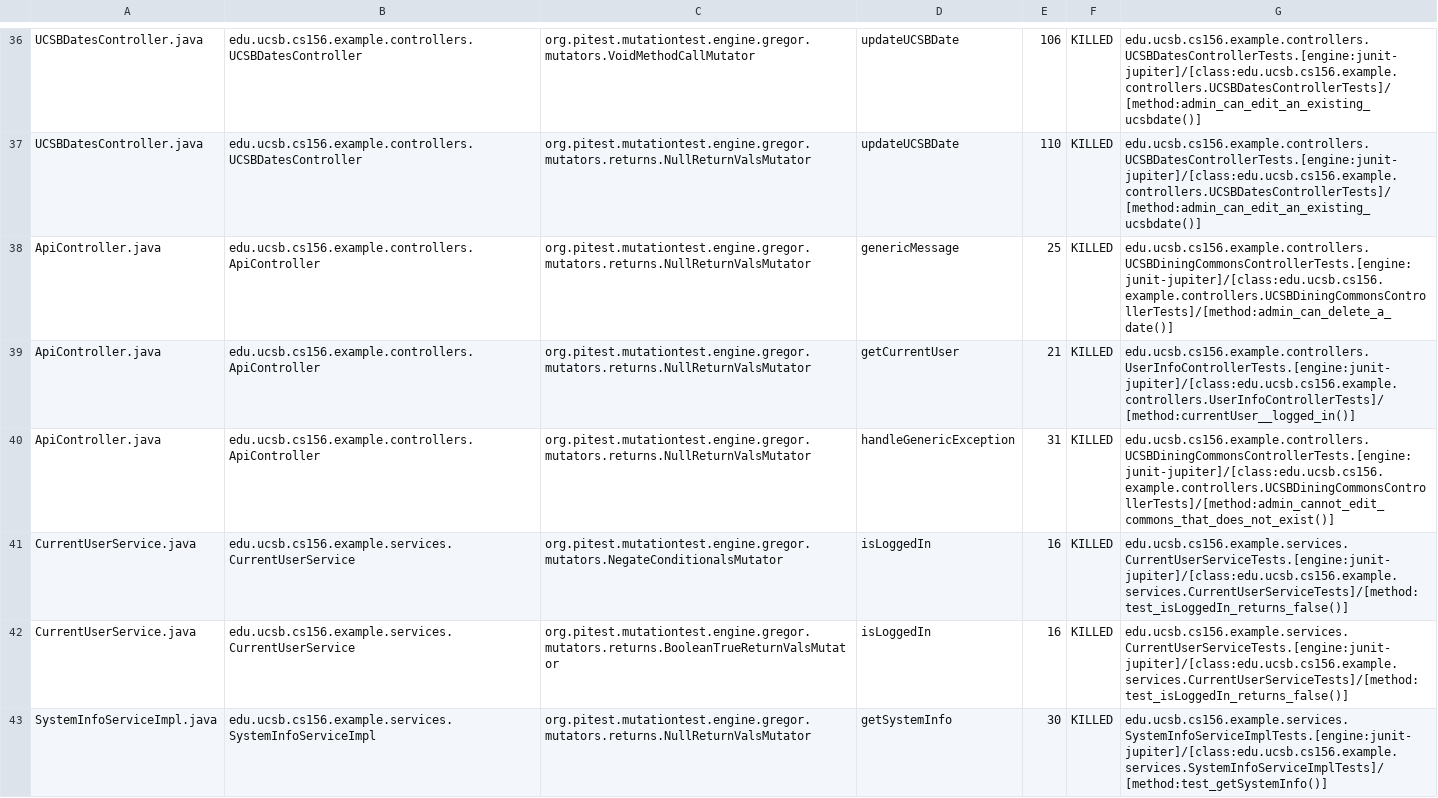
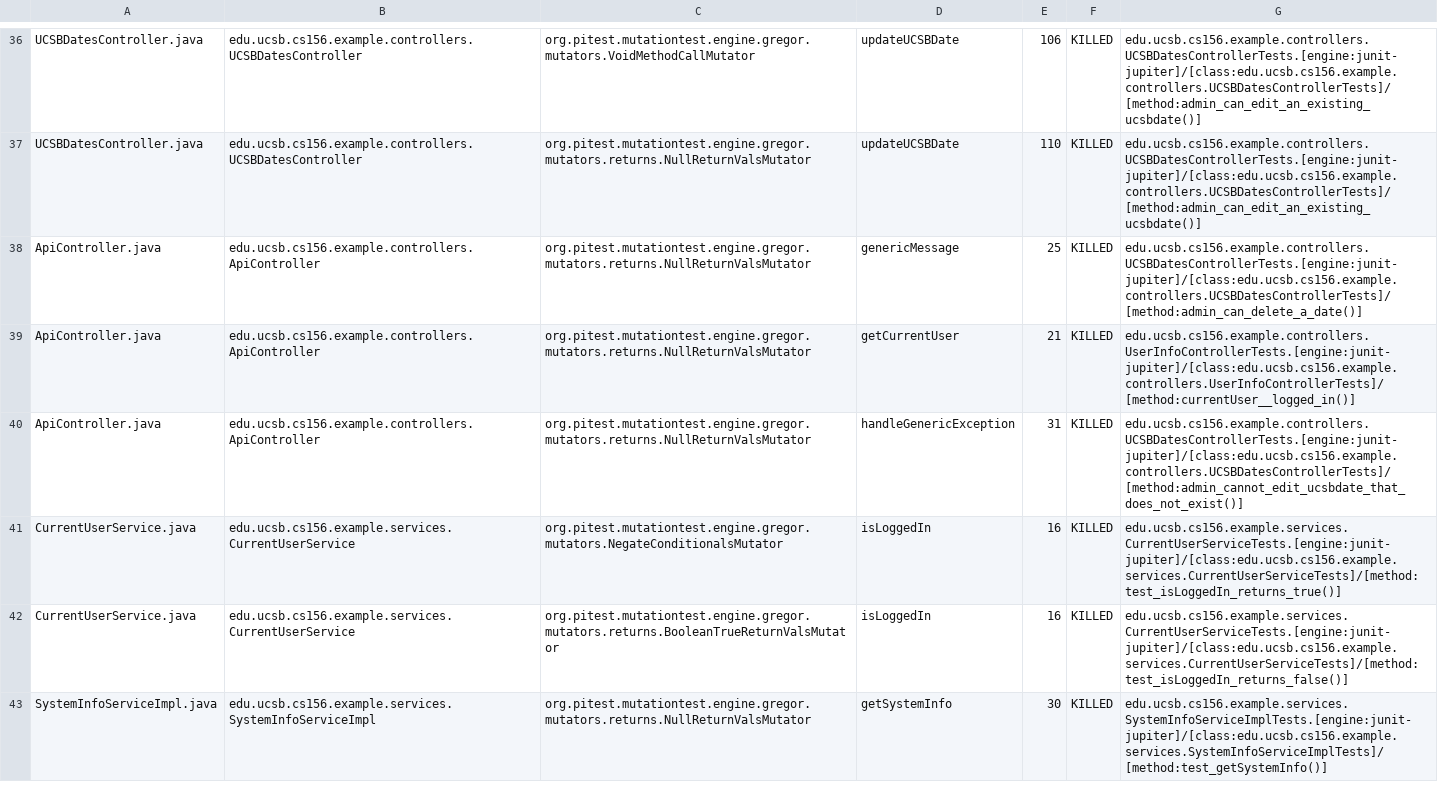
Before and after one commit to ucsb-cs156-f23/team02-f23-7pm-2, a CSV file: prs/58/pitest/mutations.csv, drawn as a sheet; only a part is shown, gaps mark what is left out.

Commit message:
Deploying to gh-pages from @ ucsb-cs156-f23/team02-f23-7pm-2@c1c5b131ecc7791f8122e5794962df530d4959d2 🚀

```diff
--- a/prs/58/pitest/mutations.csv
+++ b/prs/58/pitest/mutations.csv
@@ -37,6 +37,6 @@ UCSBDatesController.java,edu.ucsb.cs156.example.controllers.UCSBDatesController,
 UCSBDatesController.java,edu.ucsb.cs156.example.controllers.UCSBDatesController,org.pitest.mutationtest.engine.gregor.mutators.returns.NullReturnValsMutator,updateUCSBDate,110,KILLED,edu.ucsb.cs156.example.controllers.UCSBDatesControllerTests.[engine:junit-jupiter]/[class:edu.ucsb.cs156.example.controllers.UCSBDatesControllerTests]/[method:admin_can_edit_an_existing_ucsbdate()]
-ApiController.java,edu.ucsb.cs156.example.controllers.ApiController,org.pitest.mutationtest.engine.gregor.mutators.returns.NullReturnValsMutator,genericMessage,25,KILLED,edu.ucsb.cs156.example.controllers.UCSBDiningCommonsControllerTests.[engine:junit-jupiter]/[class:edu.ucsb.cs156.example.controllers.UCSBDiningCommonsControllerTests]/[method:admin_can_delete_a_date()]
+ApiController.java,edu.ucsb.cs156.example.controllers.ApiController,org.pitest.mutationtest.engine.gregor.mutators.returns.NullReturnValsMutator,genericMessage,25,KILLED,edu.ucsb.cs156.example.controllers.UCSBDatesControllerTests.[engine:junit-jupiter]/[class:edu.ucsb.cs156.example.controllers.UCSBDatesControllerTests]/[method:admin_can_delete_a_date()]
 ApiController.java,edu.ucsb.cs156.example.controllers.ApiController,org.pitest.mutationtest.engine.gregor.mutators.returns.NullReturnValsMutator,getCurrentUser,21,KILLED,edu.ucsb.cs156.example.controllers.UserInfoControllerTests.[engine:junit-jupiter]/[class:edu.ucsb.cs156.example.controllers.UserInfoControllerTests]/[method:currentUser__logged_in()]
-ApiController.java,edu.ucsb.cs156.example.controllers.ApiController,org.pitest.mutationtest.engine.gregor.mutators.returns.NullReturnValsMutator,handleGenericException,31,KILLED,edu.ucsb.cs156.example.controllers.UCSBDiningCommonsControllerTests.[engine:junit-jupiter]/[class:edu.ucsb.cs156.example.controllers.UCSBDiningCommonsControllerTests]/[method:admin_cannot_edit_commons_that_does_not_exist()]
-CurrentUserService.java,edu.ucsb.cs156.example.services.CurrentUserService,org.pitest.mutationtest.engine.gregor.mutators.NegateConditionalsMutator,isLoggedIn,16,KILLED,edu.ucsb.cs156.example.services.CurrentUserServiceTests.[engine:junit-jupiter]/[class:edu.ucsb.cs156.example.services.CurrentUserServiceTests]/[method:test_isLoggedIn_returns_false()]
+ApiController.java,edu.ucsb.cs156.example.controllers.ApiController,org.pitest.mutationtest.engine.gregor.mutators.returns.NullReturnValsMutator,handleGenericException,31,KILLED,edu.ucsb.cs156.example.controllers.UCSBDatesControllerTests.[engine:junit-jupiter]/[class:edu.ucsb.cs156.example.controllers.UCSBDatesControllerTests]/[method:admin_cannot_edit_ucsbdate_that_does_not_exist()]
+CurrentUserService.java,edu.ucsb.cs156.example.services.CurrentUserService,org.pitest.mutationtest.engine.gregor.mutators.NegateConditionalsMutator,isLoggedIn,16,KILLED,edu.ucsb.cs156.example.services.CurrentUserServiceTests.[engine:junit-jupiter]/[class:edu.ucsb.cs156.example.services.CurrentUserServiceTests]/[method:test_isLoggedIn_returns_true()]
 CurrentUserService.java,edu.ucsb.cs156.example.services.CurrentUserService,org.pitest.mutationtest.engine.gregor.mutators.returns.BooleanTrueReturnValsMutator,isLoggedIn,16,KILLED,edu.ucsb.cs156.example.services.CurrentUserServiceTests.[engine:junit-jupiter]/[class:edu.ucsb.cs156.example.services.CurrentUserServiceTests]/[method:test_isLoggedIn_returns_false()]
```
Also changed, not shown: 11 other files.
